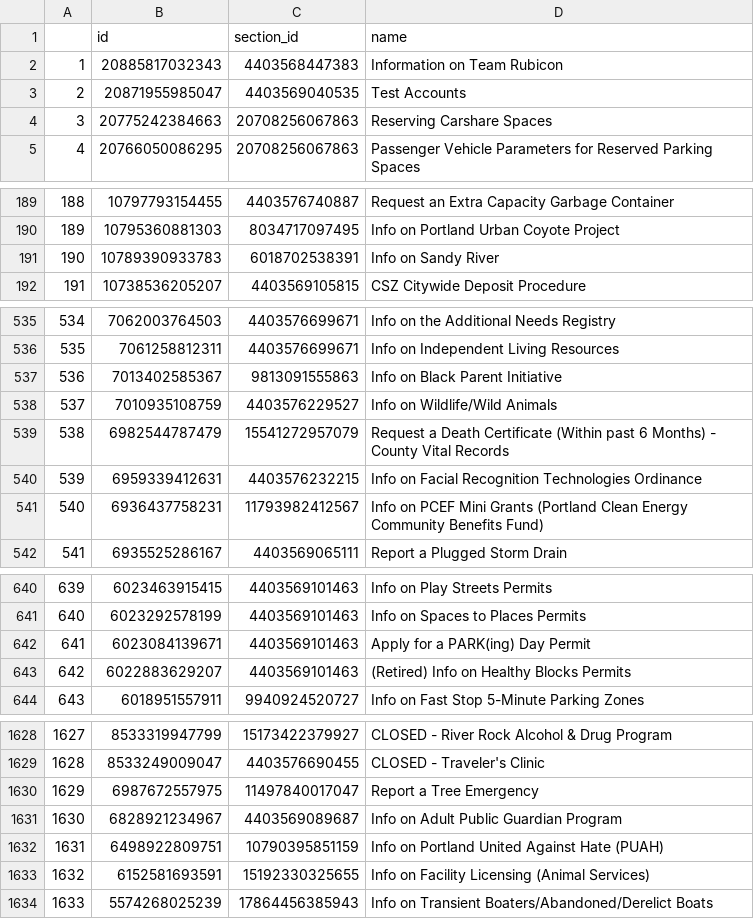
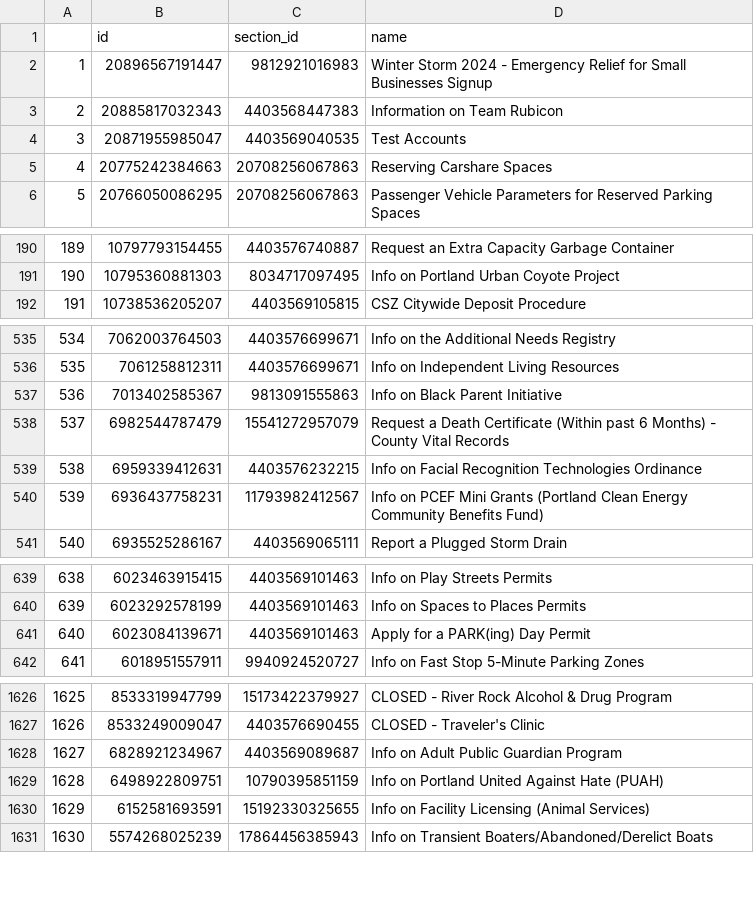
Before and after one commit to eGovPDX/zendesk-data-analysis, a CSV file: data/articles.csv, drawn as a sheet; only a part is shown, gaps mark what is left out; removed rows and columns are numbered as before the commit, all else as after; the diff covers the shown part only; the diff names each change by its address in the sheet, - before the commit and + after, or states it on an @@ line.

```diff
--- a/data/articles.csv
+++ b/data/articles.csv
+row 2: 1 | 20896567191447 | 9812921016983 | Winter Storm 2024 - Emergency Relief for Small Businesses Signup
@@ column A renumbered from row 3 down @@
-row 191: 190 | 10789390933783 | 6018702538391 | Info on Sandy River
-row 538: 537 | 7010935108759 | 4403576229527 | Info on Wildlife/Wild Animals
-row 643: 642 | 6022883629207 | 4403569101463 | (Retired) Info on Healthy Blocks Permits
-row 1630: 1629 | 6987672557975 | 11497840017047 | Report a Tree Emergency
```
Also changed, not shown: 1 edited cell elsewhere in this file.
